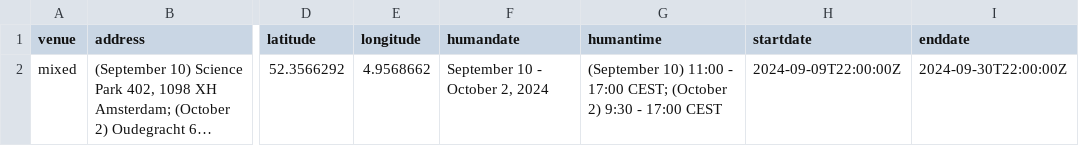
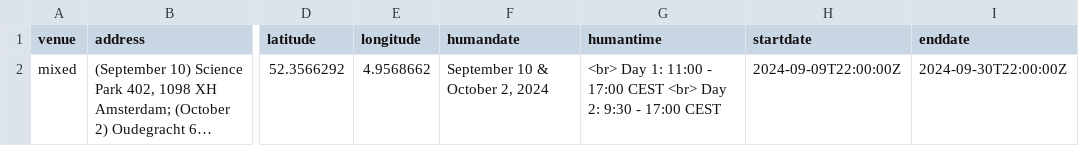
Before and after one commit to esciencecenter-digital-skills/2024-09-10-ds-rss-masterclass, a CSV file: _data/data.csv, drawn as a sheet; only a part is shown, gaps mark what is left out; long unchanged cells end in …; the diff names each change by its address in the sheet, - before the commit and + after, or states it on an @@ line.

Commit message:
Update date and time formatting

```diff
--- a/_data/data.csv
+++ b/_data/data.csv
-F2 (humandate): September 10 - October 2, 2024
+F2 (humandate): September 10 & October 2, 2024
-G2 (humantime): (September 10) 11:00 - 17:00 CEST; (October 2) 9:30 -…
+G2 (humantime): <br> Day 1: 11:00 - 17:00 CEST <br> Day 2: 9:30 -…
```
